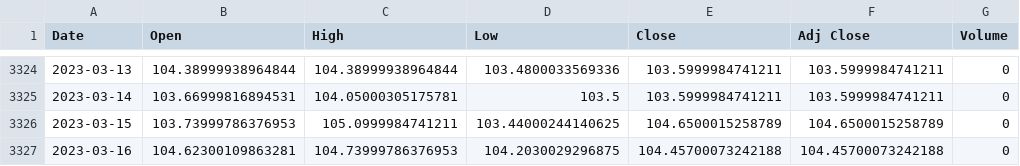
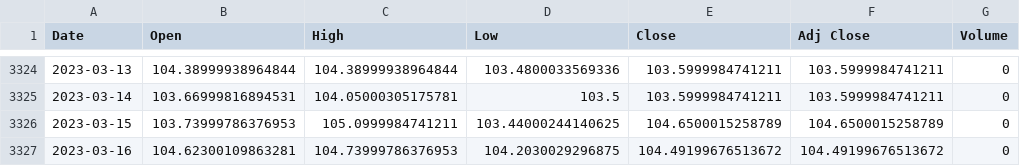
Before and after one commit to AxelCrypto/Final, a CSV file: data/datos/dxy.csv, drawn as a sheet; only a part is shown, gaps mark what is left out.

```diff
--- a/data/datos/dxy.csv
+++ b/data/datos/dxy.csv
@@ -3326,2 +3326,2 @@ Date,Open,High,Low,Close,Adj Close,Volume
 2023-03-15,103.73999786376953,105.0999984741211,103.44000244140625,104.6500015258789,104.6500015258789,0
-2023-03-16,104.62300109863281,104.73999786376953,104.2030029296875,104.45700073242188,104.45700073242188,0
+2023-03-16,104.62300109863281,104.73999786376953,104.2030029296875,104.49199676513672,104.49199676513672,0
```
Also changed, not shown: data/datos/btc.csv, data/datos/merged_M2s.csv, 1 other file.
